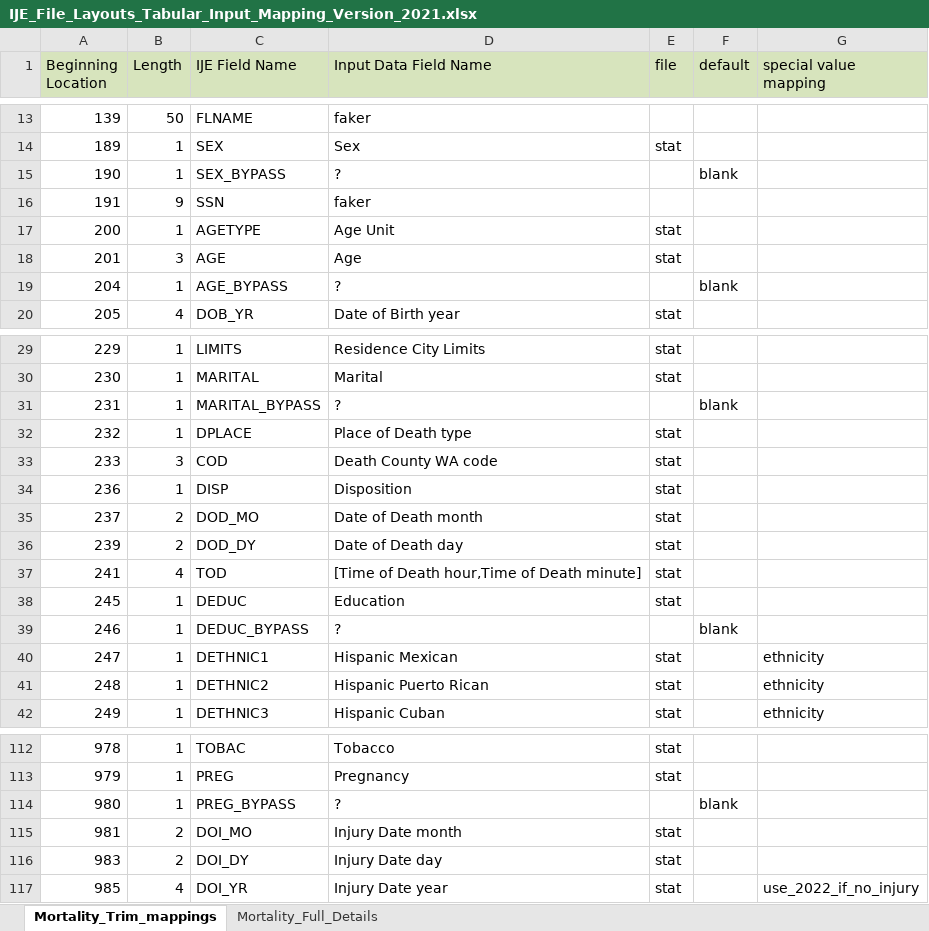
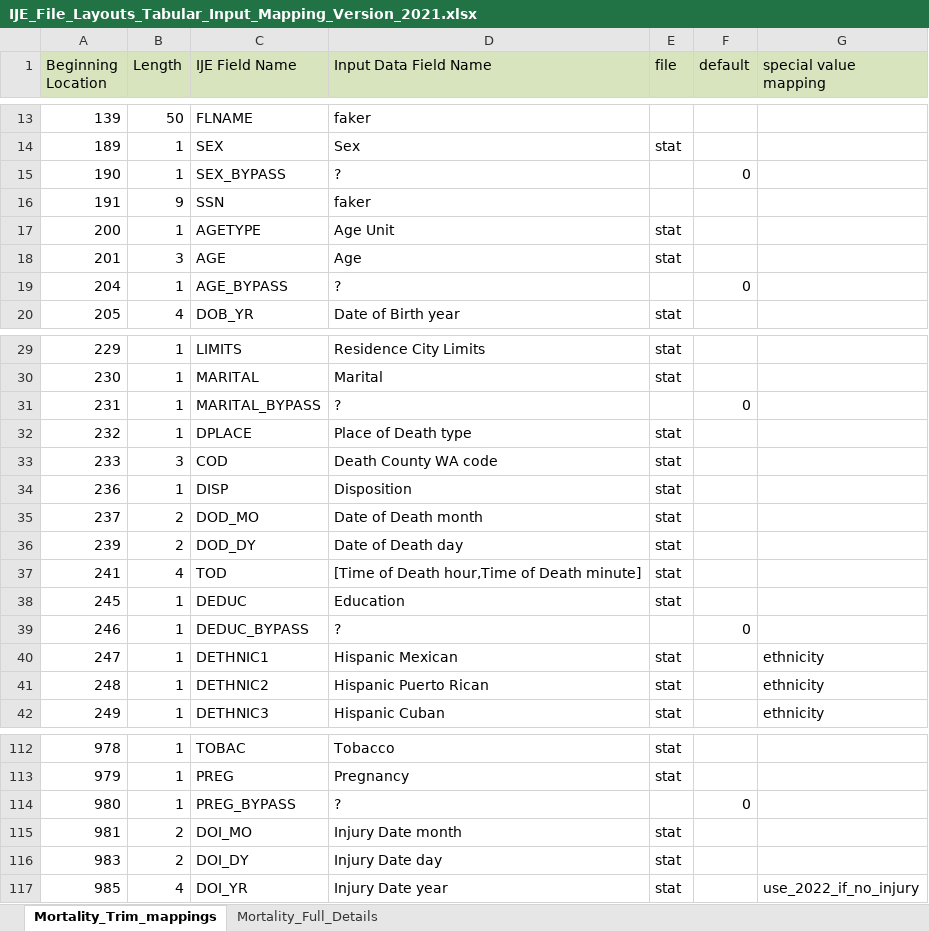
Before and after one commit to nightingaleproject/vrdr-dotnet, an Excel workbook: tools/IJE_File_Layouts_Tabular_Input_Mapping_Version_2021.xlsx, sheet Mortality_Trim_mappings, drawn as a sheet; only a part is shown, gaps mark what is left out; values as stored, in another font and other column widths than the file's, no borders; the diff names each change by its address in the sheet, - before the commit and + after, or states it on an @@ line.

Commit message:
More improvements to tabular data importer

```diff
--- a/tools/IJE_File_Layouts_Tabular_Input_Mapping_Version_2021.xlsx (sheet Mortality_Trim_mappings)
+++ b/tools/IJE_File_Layouts_Tabular_Input_Mapping_Version_2021.xlsx (sheet Mortality_Trim_mappings)
-F15 (default): blank
+F15 (default): 0
-F19 (default): blank
+F19 (default): 0
-F31 (default): blank
+F31 (default): 0
-F39 (default): blank
+F39 (default): 0
-F114 (default): blank
+F114 (default): 0
```
